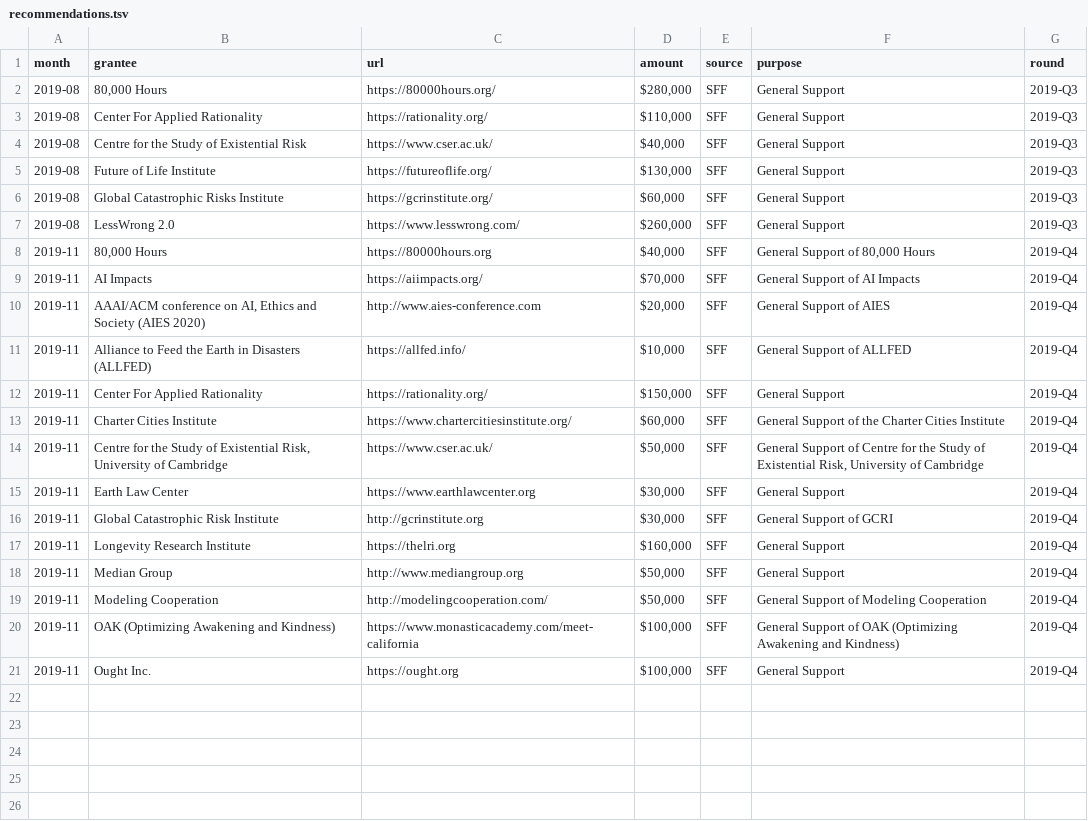
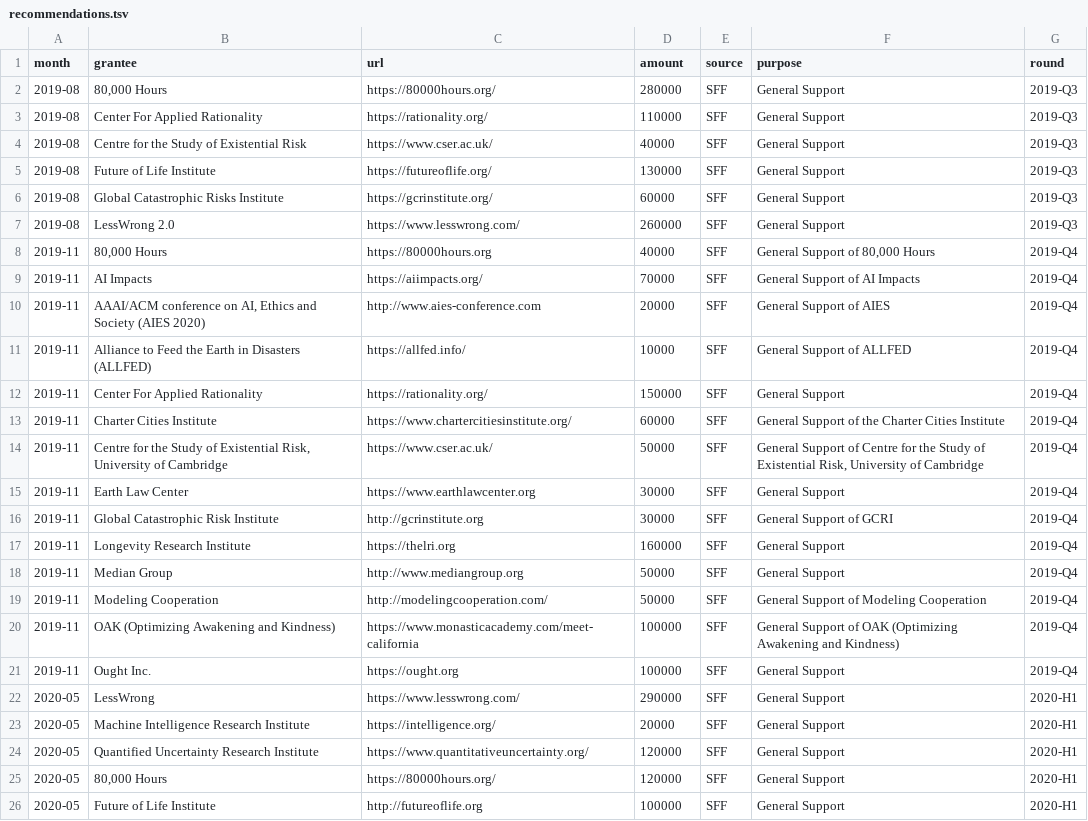
Before and after one commit to survivalandflourishing/survivalandflourishing.github.io, a TSV file: _data/recommendations.tsv, drawn as a sheet.

Commit message:
Update recommendations.tsv

```diff
--- a/_data/recommendations.tsv
+++ b/_data/recommendations.tsv
@@ -1,21 +1,26 @@
 month	grantee	url	amount	source	purpose	round
-2019-08	80,000 Hours	https://80000hours.org/	$280,000	SFF	General Support	2019-Q3
-2019-08	Center For Applied Rationality	https://rationality.org/	$110,000	SFF	General Support	2019-Q3
-2019-08	Centre for the Study of Existential Risk	https://www.cser.ac.uk/	$40,000	SFF	General Support	2019-Q3
-2019-08	Future of Life Institute	https://futureoflife.org/	$130,000	SFF	General Support	2019-Q3
-2019-08	Global Catastrophic Risks Institute	https://gcrinstitute.org/	$60,000	SFF	General Support	2019-Q3
-2019-08	LessWrong 2.0	https://www.lesswrong.com/	$260,000	SFF	General Support	2019-Q3
-2019-11	80,000 Hours	https://80000hours.org	$40,000	SFF	General Support of 80,000 Hours	2019-Q4
-2019-11	AI Impacts	https://aiimpacts.org/	$70,000	SFF	General Support of AI Impacts	2019-Q4
-2019-11	AAAI/ACM conference on AI, Ethics and Society (AIES 2020)	http://www.aies-conference.com	$20,000	SFF	General Support of AIES	2019-Q4
-2019-11	Alliance to Feed the Earth in Disasters (ALLFED)	https://allfed.info/	$10,000	SFF	General Support of ALLFED	2019-Q4
-2019-11	Center For Applied Rationality	https://rationality.org/	$150,000	SFF	General Support	2019-Q4
-2019-11	Charter Cities Institute	https://www.chartercitiesinstitute.org/	$60,000	SFF	General Support of the Charter Cities Institute	2019-Q4
-2019-11	Centre for the Study of Existential Risk, University of Cambridge	https://www.cser.ac.uk/	$50,000	SFF	General Support of Centre for the Study of Existential Risk, University of Cambridge	2019-Q4
-2019-11	Earth Law Center	https://www.earthlawcenter.org	$30,000	SFF	General Support	2019-Q4
-2019-11	Global Catastrophic Risk Institute	http://gcrinstitute.org	$30,000	SFF	General Support of  GCRI	2019-Q4
-2019-11	Longevity Research Institute	https://thelri.org	$160,000	SFF	General Support	2019-Q4
-2019-11	Median Group	http://www.mediangroup.org	$50,000	SFF	General Support	2019-Q4
-2019-11	Modeling Cooperation	http://modelingcooperation.com/	$50,000	SFF	General Support of Modeling Cooperation	2019-Q4
-2019-11	OAK (Optimizing Awakening and Kindness)	https://www.monasticacademy.com/meet-california	$100,000	SFF	General Support of OAK (Optimizing Awakening and Kindness)	2019-Q4
-2019-11	Ought Inc.	https://ought.org	$100,000	SFF	General Support	2019-Q4
+2019-08	80,000 Hours	https://80000hours.org/	280000	SFF	General Support	2019-Q3
+2019-08	Center For Applied Rationality	https://rationality.org/	110000	SFF	General Support	2019-Q3
+2019-08	Centre for the Study of Existential Risk	https://www.cser.ac.uk/	40000	SFF	General Support	2019-Q3
+2019-08	Future of Life Institute	https://futureoflife.org/	130000	SFF	General Support	2019-Q3
+2019-08	Global Catastrophic Risks Institute	https://gcrinstitute.org/	60000	SFF	General Support	2019-Q3
+2019-08	LessWrong 2.0	https://www.lesswrong.com/	260000	SFF	General Support	2019-Q3
+2019-11	80,000 Hours	https://80000hours.org	40000	SFF	General Support of 80,000 Hours	2019-Q4
+2019-11	AI Impacts	https://aiimpacts.org/	70000	SFF	General Support of AI Impacts	2019-Q4
+2019-11	AAAI/ACM conference on AI, Ethics and Society (AIES 2020)	http://www.aies-conference.com	20000	SFF	General Support of AIES	2019-Q4
+2019-11	Alliance to Feed the Earth in Disasters (ALLFED)	https://allfed.info/	10000	SFF	General Support of ALLFED	2019-Q4
+2019-11	Center For Applied Rationality	https://rationality.org/	150000	SFF	General Support	2019-Q4
+2019-11	Charter Cities Institute	https://www.chartercitiesinstitute.org/	60000	SFF	General Support of the Charter Cities Institute	2019-Q4
+2019-11	Centre for the Study of Existential Risk, University of Cambridge	https://www.cser.ac.uk/	50000	SFF	General Support of Centre for the Study of Existential Risk, University of Cambridge	2019-Q4
+2019-11	Earth Law Center	https://www.earthlawcenter.org	30000	SFF	General Support	2019-Q4
+2019-11	Global Catastrophic Risk Institute	http://gcrinstitute.org	30000	SFF	General Support of  GCRI	2019-Q4
+2019-11	Longevity Research Institute	https://thelri.org	160000	SFF	General Support	2019-Q4
+2019-11	Median Group	http://www.mediangroup.org	50000	SFF	General Support	2019-Q4
+2019-11	Modeling Cooperation	http://modelingcooperation.com/	50000	SFF	General Support of Modeling Cooperation	2019-Q4
+2019-11	OAK (Optimizing Awakening and Kindness)	https://www.monasticacademy.com/meet-california	100000	SFF	General Support of OAK (Optimizing Awakening and Kindness)	2019-Q4
+2019-11	Ought Inc.	https://ought.org	100000	SFF	General Support	2019-Q4
+2020-05	LessWrong	https://www.lesswrong.com/	290000	SFF	General Support	2020-H1
+2020-05	Machine Intelligence Research Institute	https://intelligence.org/	20000	SFF	General Support	2020-H1
+2020-05	Quantified Uncertainty Research Institute	https://www.quantitativeuncertainty.org/	120000	SFF	General Support	2020-H1
+2020-05	80,000 Hours	https://80000hours.org/	120000	SFF	General Support	2020-H1
+2020-05	Future of Life Institute	http://futureoflife.org	100000	SFF	General Support	2020-H1
```
